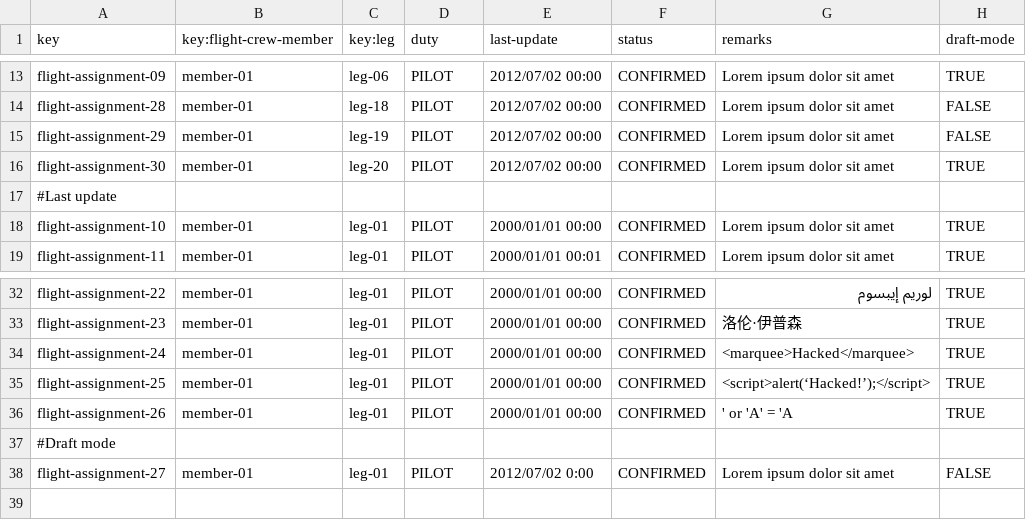
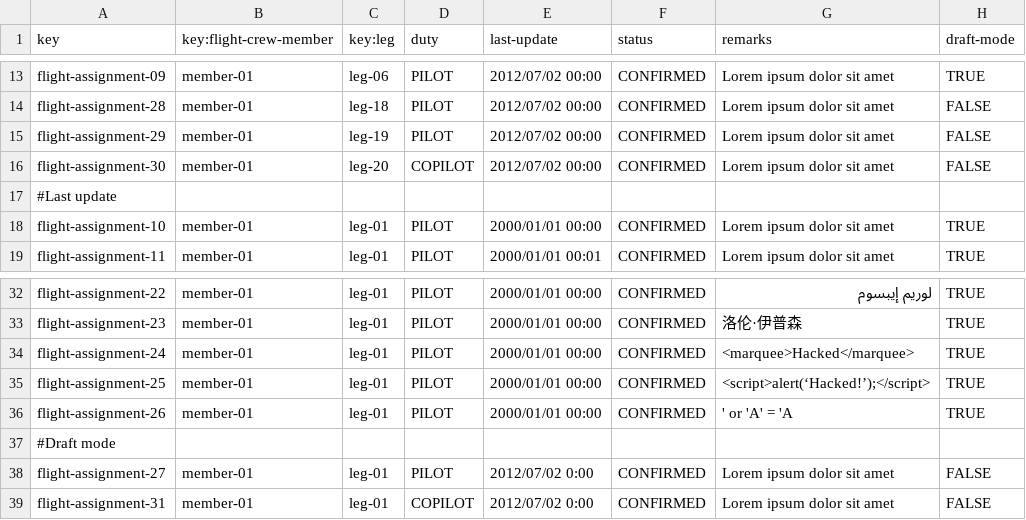
Before and after one commit to javiarellanoo/Acme-ANS, a CSV file: src/main/resources/WEB-INF/data/sample/flight-assignment.csv, drawn as a sheet; only a part is shown, gaps mark what is left out.

Commit message:
fix: Update flight assignments and activity log sample data

```diff
--- a/src/main/resources/WEB-INF/data/sample/flight-assignment.csv
+++ b/src/main/resources/WEB-INF/data/sample/flight-assignment.csv
@@ -15,3 +15,3 @@ flight-assignment-28,member-01,leg-18,PILOT,2012/07/02 00:00,CONFIRMED,Lorem ips
 flight-assignment-29,member-01,leg-19,PILOT,2012/07/02 00:00,CONFIRMED,Lorem ipsum dolor sit amet,FALSE
-flight-assignment-30,member-01,leg-20,PILOT,2012/07/02 00:00,CONFIRMED,Lorem ipsum dolor sit amet,TRUE
+flight-assignment-30,member-01,leg-20,COPILOT,2012/07/02 00:00,CONFIRMED,Lorem ipsum dolor sit amet,FALSE
 #Last update
@@ -38 +38,2 @@ flight-assignment-26,member-01,leg-01,PILOT,2000/01/01 00:00,CONFIRMED,' or 'A'
 flight-assignment-27,member-01,leg-01,PILOT,2012/07/02 0:00,CONFIRMED,Lorem ipsum dolor sit amet,FALSE
+flight-assignment-31,member-01,leg-01,COPILOT,2012/07/02 0:00,CONFIRMED,Lorem ipsum dolor sit amet,FALSE
```
Also changed, not shown: src/main/resources/WEB-INF/data/sample/activity-log.csv.
